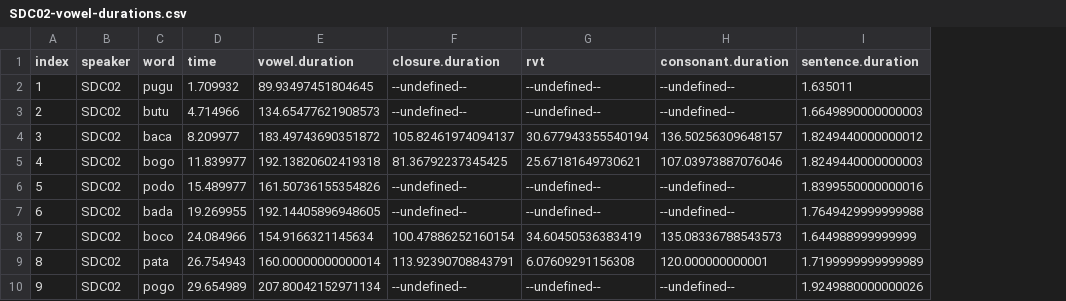
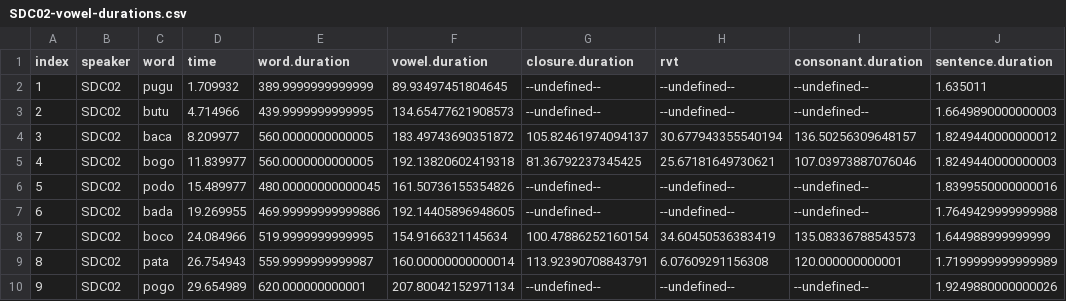
Before and after one commit to stefanocoretta/phd-project, a CSV file: pilot/results/SDC02-vowel-durations.csv, drawn as a sheet; only a part is shown; the diff names each change by its address in the sheet, - before the commit and + after, or states it on an @@ line.

Commit message:
add word duration

```diff
--- a/pilot/results/SDC02-vowel-durations.csv
+++ b/pilot/results/SDC02-vowel-durations.csv
+column E (word.duration), rows 2-10: 389.9999999999999 | 439.9999999999995 | 560.0000000000005 | 560.0000000000005 | 480.00000000000045 | 469.99999999999886 | 519.9999999999995 | 559.9999999999987 | 620.000000000001
```
Also changed, not shown: pilot/results/PS02-vowel-durations.csv, 3 other files.
